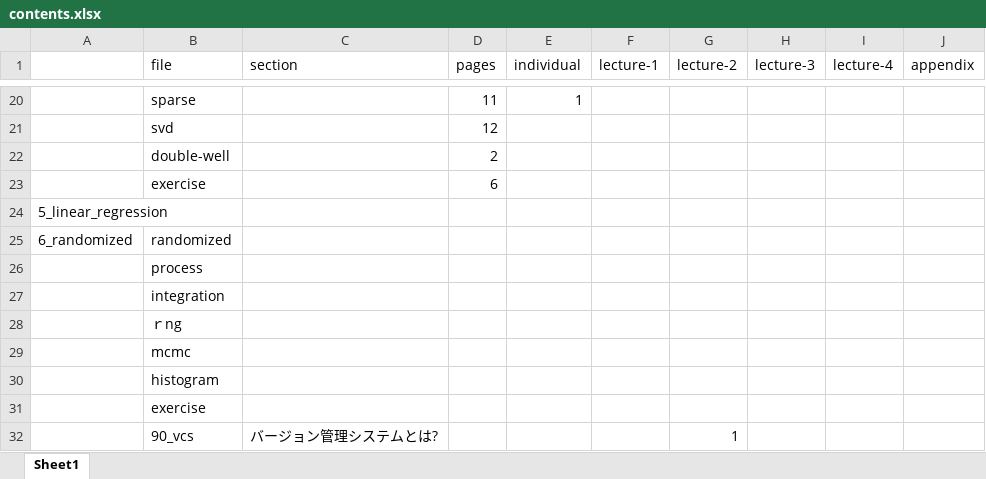
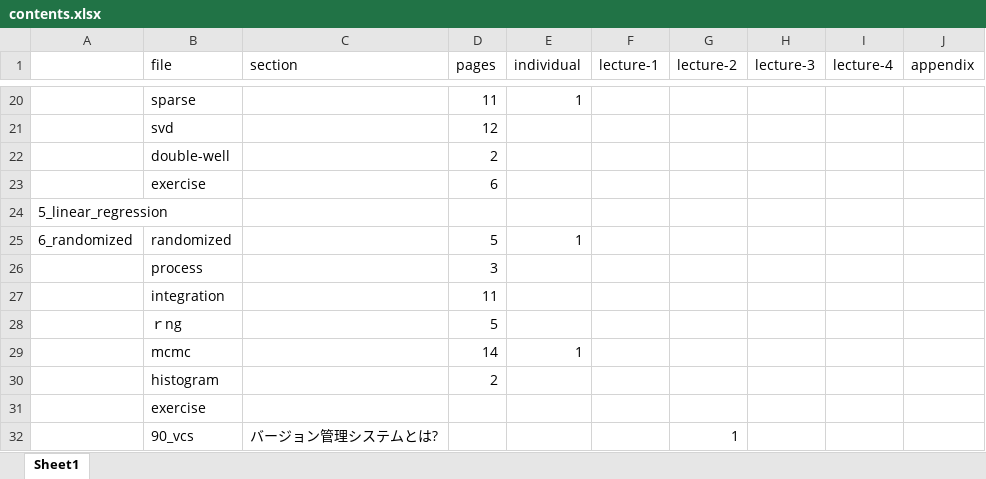
Before and after one commit to todo-group/computer-experiments, an Excel workbook: lecture/contents.xlsx, sheet Sheet1, drawn as a sheet; only a part is shown, gaps mark what is left out; values as stored, in another font and other column widths than the file's, no borders; removed rows and columns are numbered as before the commit, all else as after; the diff names each change by its address in the sheet, - before the commit and + after, or states it on an @@ line.

```diff
--- a/lecture/contents.xlsx (sheet Sheet1)
+++ b/lecture/contents.xlsx (sheet Sheet1)
-D25 (pages): (empty)
+D25 (pages): 5
-E25 (individual): (empty)
+E25 (individual): 1
-D26 (pages): (empty)
+D26 (pages): 3
-D27 (pages): (empty)
+D27 (pages): 11
-D28 (pages): (empty)
+D28 (pages): 5
-row 29:  | mcmc
-row 30:  | histogram
+row 29:  | mcmc |  | 14 | 1
+row 30:  | histogram |  | 2
```
Also changed, not shown: 19 other files.
